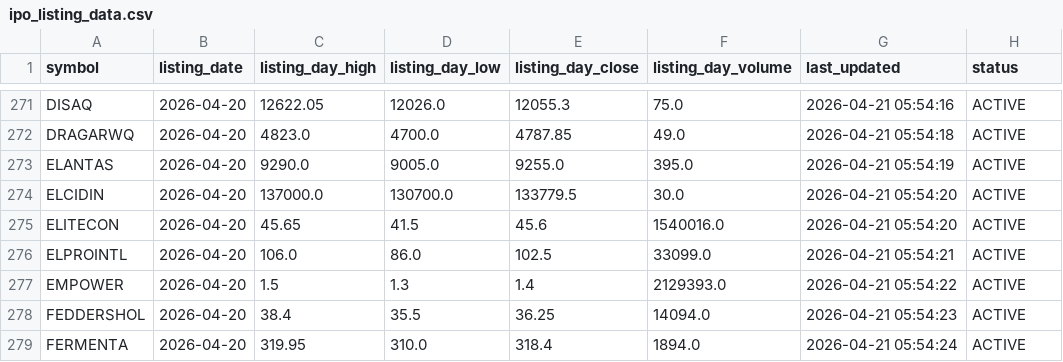
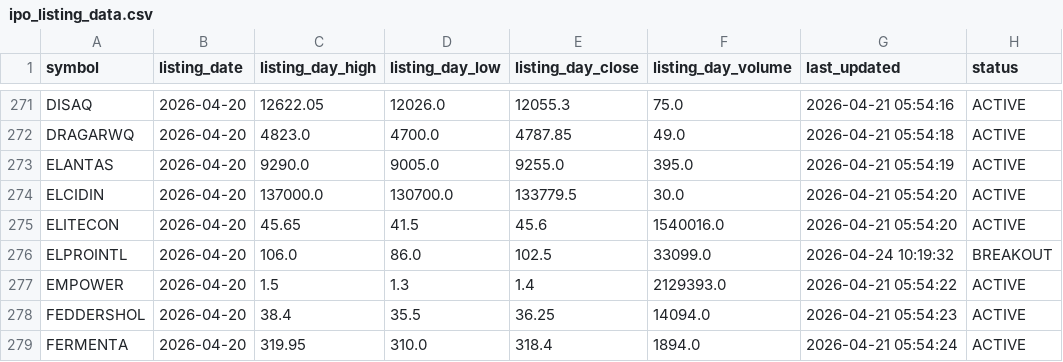
Before and after one commit to Deep-Adhia/IPO-Base-Scanner, a CSV file: ipo_listing_data.csv, drawn as a sheet; only a part is shown, gaps mark what is left out.

```diff
--- a/ipo_listing_data.csv
+++ b/ipo_listing_data.csv
@@ -275,3 +275,3 @@ ELCIDIN,2026-04-20,137000.0,130700.0,133779.5,30.0,2026-04-21 05:54:20,ACTIVE
 ELITECON,2026-04-20,45.65,41.5,45.6,1540016.0,2026-04-21 05:54:20,ACTIVE
-ELPROINTL,2026-04-20,106.0,86.0,102.5,33099.0,2026-04-21 05:54:21,ACTIVE
+ELPROINTL,2026-04-20,106.0,86.0,102.5,33099.0,2026-04-24 10:19:32,BREAKOUT
 EMPOWER,2026-04-20,1.5,1.3,1.4,2129393.0,2026-04-21 05:54:22,ACTIVE
```
Also changed, not shown: ipo_positions.csv, ipo_signals.csv, 1 other file.
